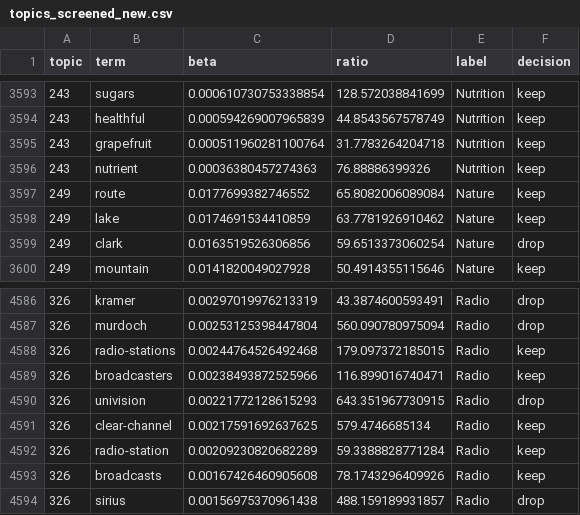
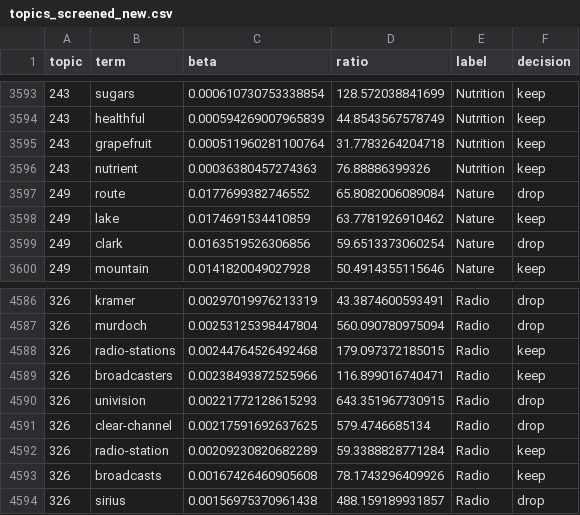
Before and after one commit to TerrenceChen/Politicization_paper, a CSV file: Results_Files/topics_screened_new.csv, drawn as a sheet; only a part is shown, gaps mark what is left out; the diff covers the shown part only.

```diff
--- a/Results_Files/topics_screened_new.csv
+++ b/Results_Files/topics_screened_new.csv
@@ -3596,3 +3596,3 @@
 243,"nutrient",0.00036380457274363,76.88886399326,"Nutrition","keep"
-249,"route",0.0177699382746552,65.8082006089084,"Nature","keep"
+249,"route",0.0177699382746552,65.8082006089084,"Nature","drop"
 249,"lake",0.0174691534410859,63.7781926910462,"Nature","keep"
@@ -4590,3 +4590,3 @@
 326,"univision",0.00221772128615293,643.351967730915,"Radio","drop"
-326,"clear-channel",0.00217591692637625,579.4746685134,"Radio","keep"
+326,"clear-channel",0.00217591692637625,579.4746685134,"Radio","drop"
 326,"radio-station",0.00209230820682289,59.3388828771284,"Radio","keep"
```
Also changed, not shown: 16 edited cells elsewhere in this file, 6 other files.
